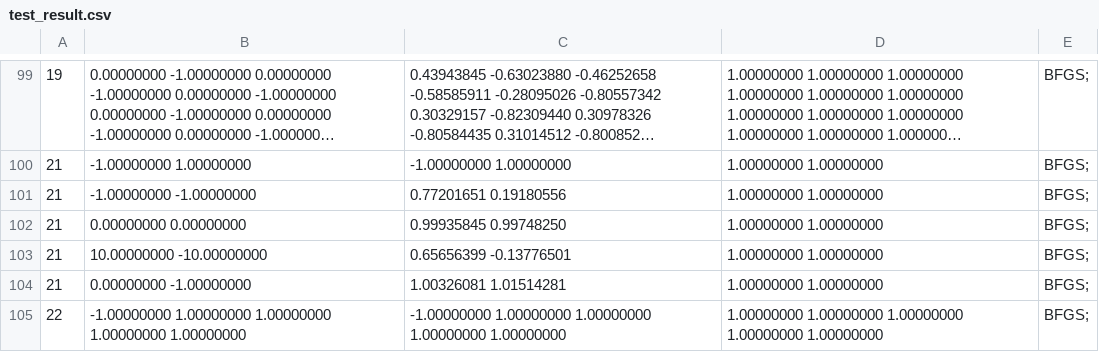
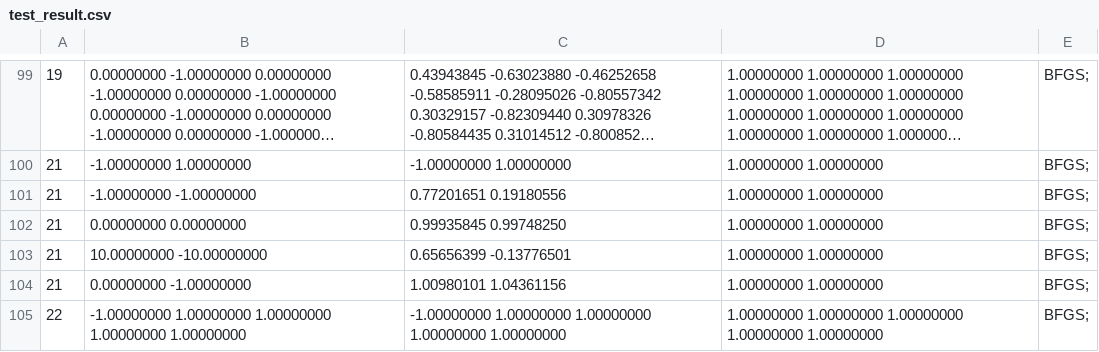
Before and after one commit to dmkz/minimization, a CSV file: test-methods/test_result.csv, drawn as a sheet; only a part is shown, gaps mark what is left out; long unchanged cells end in …; the diff covers the shown part only.

```diff
--- a/test-methods/test_result.csv
+++ b/test-methods/test_result.csv
@@ -103,3 +103,3 @@
 21,      10.00000000    -10.00000000,      0.65656399     -0.13776501,       1.00000000      1.00000000, BFGS;
-21,       0.00000000     -1.00000000,      1.00326081      1.01514281,       1.00000000      1.00000000, BFGS;
+21,       0.00000000     -1.00000000,      1.00980101      1.04361156,       1.00000000      1.00000000, BFGS;
 22,      -1.00000000      1.00000000      1.00000000      1.00000000      1.00000000,     -1.00000000      1.00000000      1.00000000      1.00000000      1.00000000,       1.00000000      1.00000000      1.00000000      1.00000000      1.00000000, BFGS;
```
Also changed, not shown: 13 edited cells elsewhere in this file, 5 other files.
